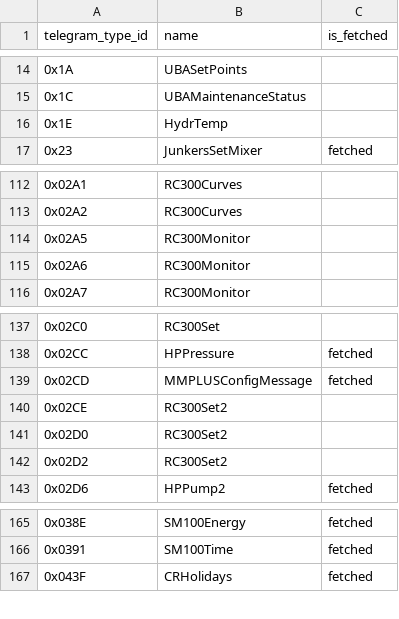
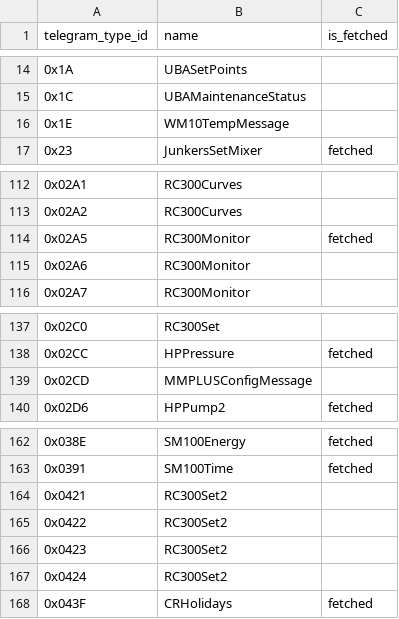
Before and after one commit to emsesp/docs, a CSV file: docs/data/dump_telegrams.csv, drawn as a sheet; only a part is shown, gaps mark what is left out.

```diff
--- a/docs/data/dump_telegrams.csv
+++ b/docs/data/dump_telegrams.csv
@@ -15,3 +15,3 @@ telegram_type_id,name,is_fetched
 0x1C,UBAMaintenanceStatus,
-0x1E,HydrTemp,
+0x1E,WM10TempMessage,
 0x23,JunkersSetMixer,fetched
@@ -113,3 +113,3 @@ telegram_type_id,name,is_fetched
 0x02A2,RC300Curves,
-0x02A5,RC300Monitor,
+0x02A5,RC300Monitor,fetched
 0x02A6,RC300Monitor,
@@ -138,6 +138,3 @@ telegram_type_id,name,is_fetched
 0x02CC,HPPressure,fetched
-0x02CD,MMPLUSConfigMessage,fetched
-0x02CE,RC300Set2,
-0x02D0,RC300Set2,
-0x02D2,RC300Set2,
+0x02CD,MMPLUSConfigMessage,
 0x02D6,HPPump2,fetched
@@ -166,2 +163,6 @@ telegram_type_id,name,is_fetched
 0x0391,SM100Time,fetched
+0x0421,RC300Set2,
+0x0422,RC300Set2,
+0x0423,RC300Set2,
+0x0424,RC300Set2,
 0x043F,CRHolidays,fetched
```
Also changed, not shown: 11 other files.
